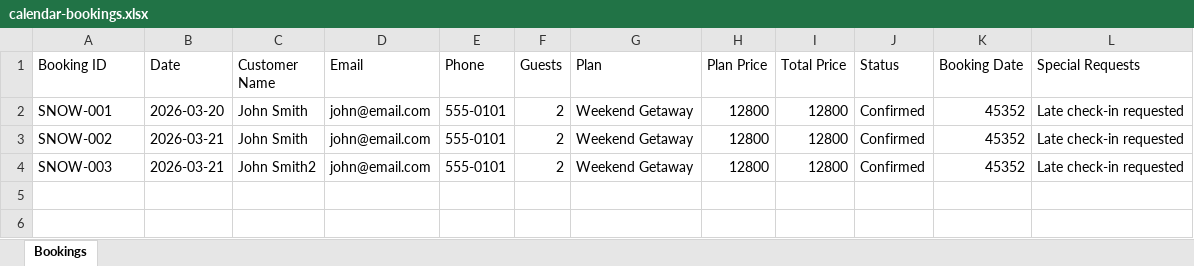
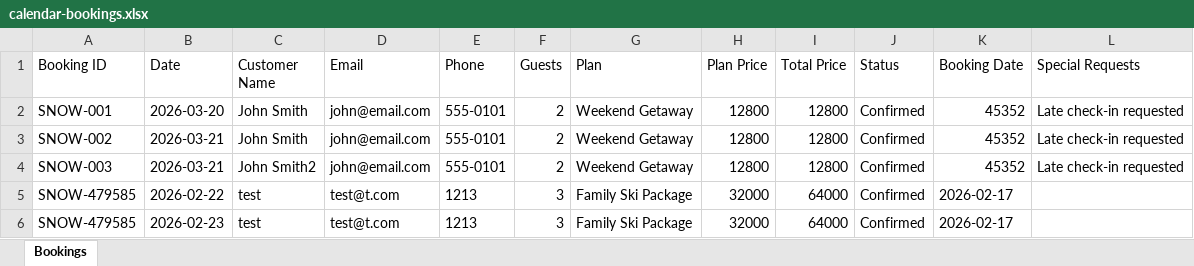
Before and after one commit to ZeroDegreeStation/Calendar, an Excel workbook: data/calendar-bookings.xlsx, sheet Bookings, drawn as a sheet; values as stored, in another font and other column widths than the file's, no borders; the diff names each change by its address in the sheet, - before the commit and + after, or states it on an @@ line.

Commit message:
Update bookings: 5 total bookings - 2/17/2026, 2:13:00 PM

```diff
--- a/data/calendar-bookings.xlsx (sheet Bookings)
+++ b/data/calendar-bookings.xlsx (sheet Bookings)
+row 5: SNOW-479585 | 2026-02-22 | test | test@t.com | 1213 | 3 | Family Ski Package | 32000 | 64000 | Confirmed | 2026-02-17
+row 6: SNOW-479585 | 2026-02-23 | test | test@t.com | 1213 | 3 | Family Ski Package | 32000 | 64000 | Confirmed | 2026-02-17
```
